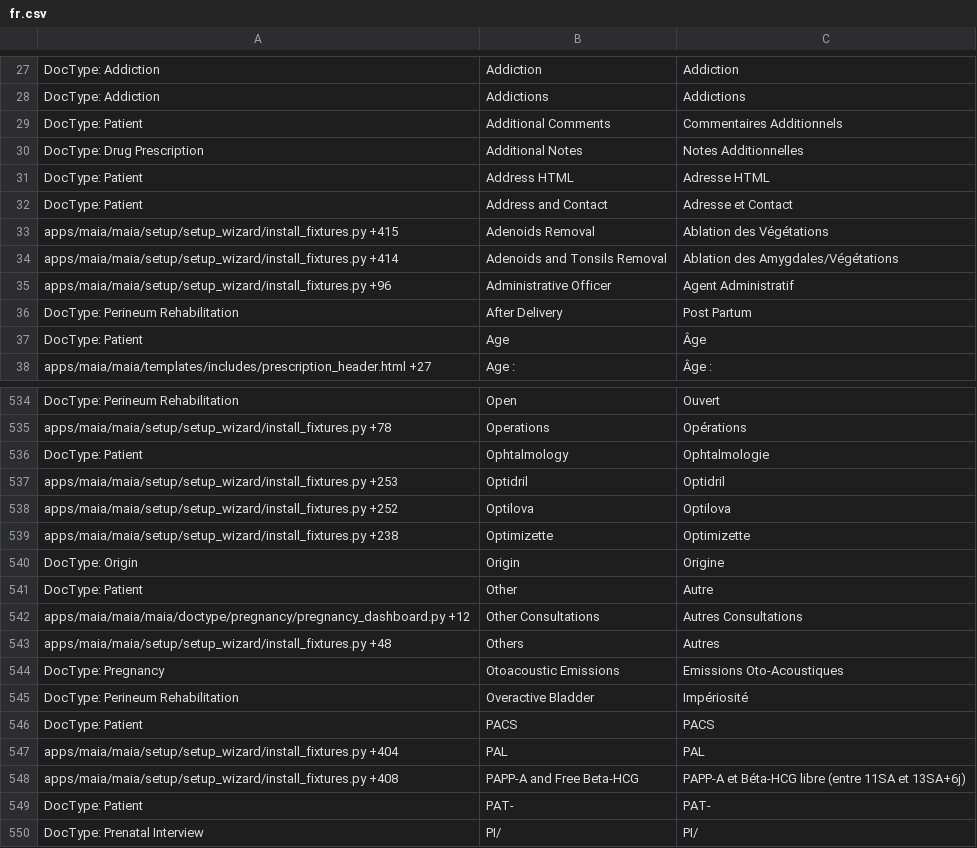
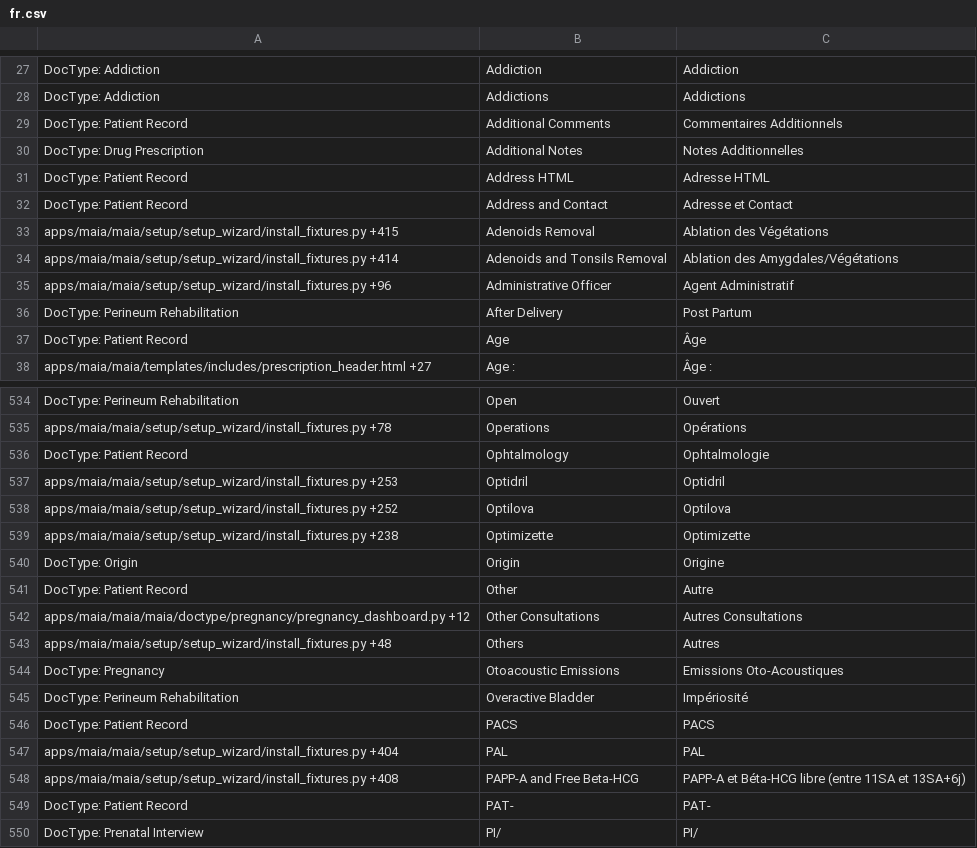
Before and after one commit to dokos-io/maia, a CSV file: maia/translations/fr.csv, drawn as a sheet; only a part is shown, gaps mark what is left out; the diff covers the shown part only.

Commit message:
Patient renaming part 2

```diff
--- a/maia/translations/fr.csv
+++ b/maia/translations/fr.csv
@@ -28,6 +28,6 @@ DocType: Addiction,Addiction,Addiction
 DocType: Addiction,Addictions,Addictions
-DocType: Patient,Additional Comments,Commentaires Additionnels
+DocType: Patient Record,Additional Comments,Commentaires Additionnels
 DocType: Drug Prescription,Additional Notes,Notes Additionnelles
-DocType: Patient,Address HTML,Adresse HTML
-DocType: Patient,Address and Contact,Adresse et Contact
+DocType: Patient Record,Address HTML,Adresse HTML
+DocType: Patient Record,Address and Contact,Adresse et Contact
 apps/maia/maia/setup/setup_wizard/install_fixtures.py +415,Adenoids Removal,Ablation des Végétations
@@ -36,3 +36,3 @@ apps/maia/maia/setup/setup_wizard/install_fixtures.py +96,Administrative Officer
 DocType: Perineum Rehabilitation,After Delivery,Post Partum
-DocType: Patient,Age,Âge
+DocType: Patient Record,Age,Âge
 apps/maia/maia/templates/includes/prescription_header.html +27,Age :,Âge :
@@ -535,3 +535,3 @@ DocType: Perineum Rehabilitation,Open,Ouvert
 apps/maia/maia/setup/setup_wizard/install_fixtures.py +78,Operations,Opérations
-DocType: Patient,Ophtalmology,Ophtalmologie
+DocType: Patient Record,Ophtalmology,Ophtalmologie
 apps/maia/maia/setup/setup_wizard/install_fixtures.py +253,Optidril,Optidril
@@ -540,3 +540,3 @@ apps/maia/maia/setup/setup_wizard/install_fixtures.py +238,Optimizette,Optimizet
 DocType: Origin,Origin,Origine
-DocType: Patient,Other,Autre
+DocType: Patient Record,Other,Autre
 apps/maia/maia/maia/doctype/pregnancy/pregnancy_dashboard.py +12,Other Consultations,Autres Consultations
@@ -545,6 +545,6 @@ DocType: Pregnancy,Otoacoustic Emissions,Emissions Oto-Acoustiques
 DocType: Perineum Rehabilitation,Overactive Bladder,Impériosité
-DocType: Patient,PACS,PACS
+DocType: Patient Record,PACS,PACS
 apps/maia/maia/setup/setup_wizard/install_fixtures.py +404,PAL,PAL
 apps/maia/maia/setup/setup_wizard/install_fixtures.py +408,PAPP-A and Free Beta-HCG,PAPP-A et Béta-HCG libre (entre 11SA et 13SA+6j)
-DocType: Patient,PAT-,PAT-
+DocType: Patient Record,PAT-,PAT-
 DocType: Prenatal Interview,PI/,PI/
```
Also changed, not shown: 1 added row and 69 edited cells elsewhere in this file, 17 other files.
